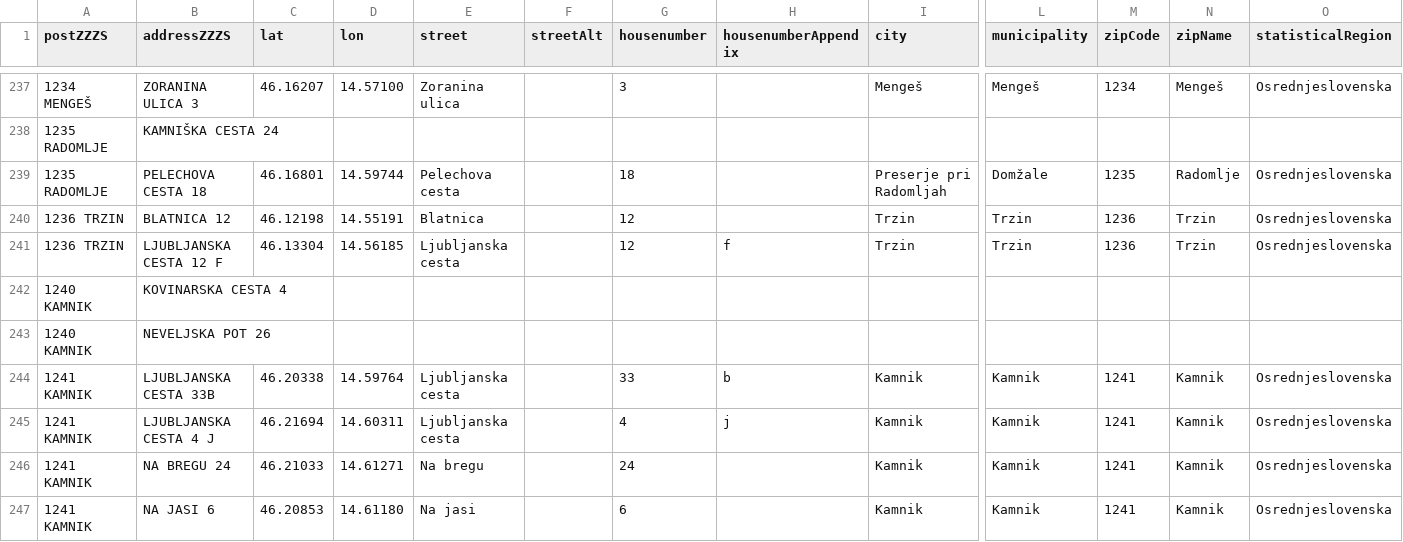
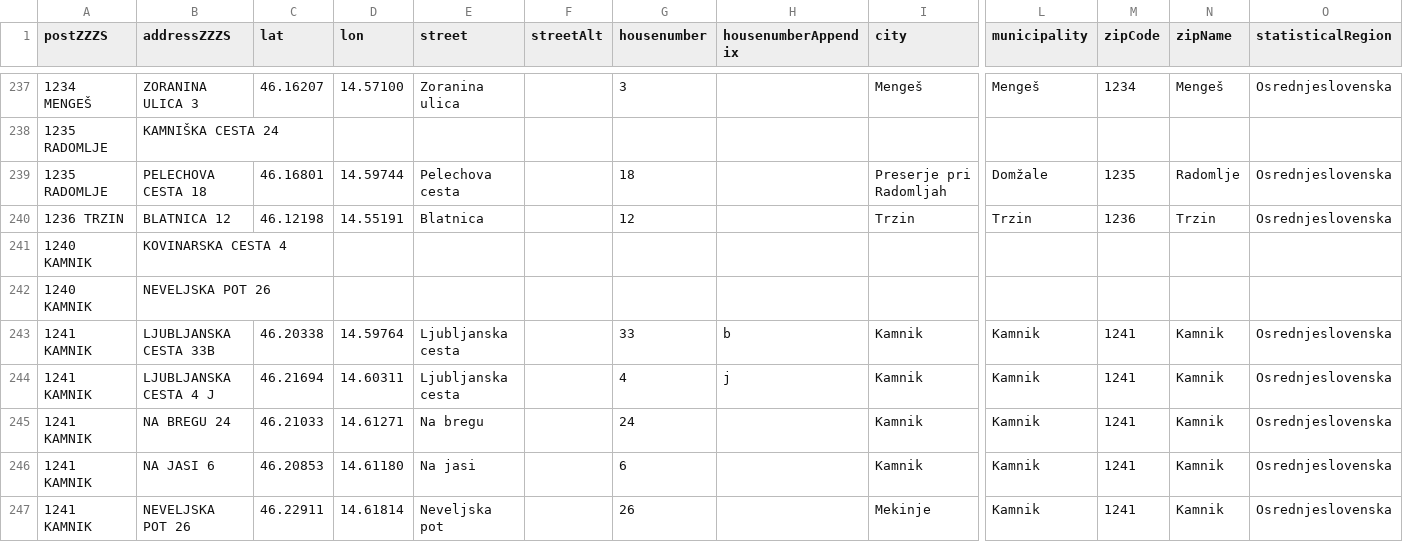
Before and after one commit to sledilnik/zdravniki-data, a CSV file: gurs/addresses.csv, drawn as a sheet; only a part is shown, gaps mark what is left out; the shorter side is filled out with more unchanged rows; rows hold the shown columns only; the diff names each change by its address in the sheet, - before the commit and + after, or states it on an @@ line.

```diff
--- a/gurs/addresses.csv
+++ b/gurs/addresses.csv
-row 241: 1236 TRZIN | LJUBLJANSKA CESTA 12 F | 46.13304 | 14.56185 | Ljubljanska cesta |  | 12 | f | Trzin | Trzin | 1236 | Trzin | Osrednjeslovenska
```
